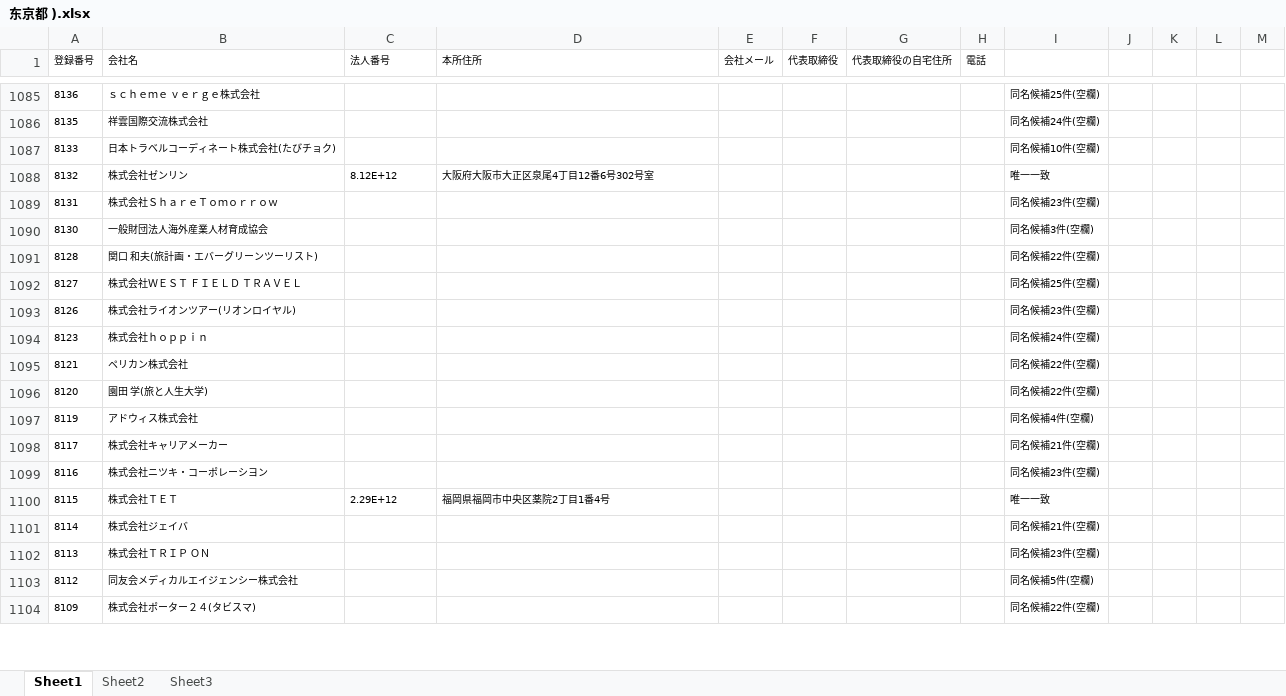
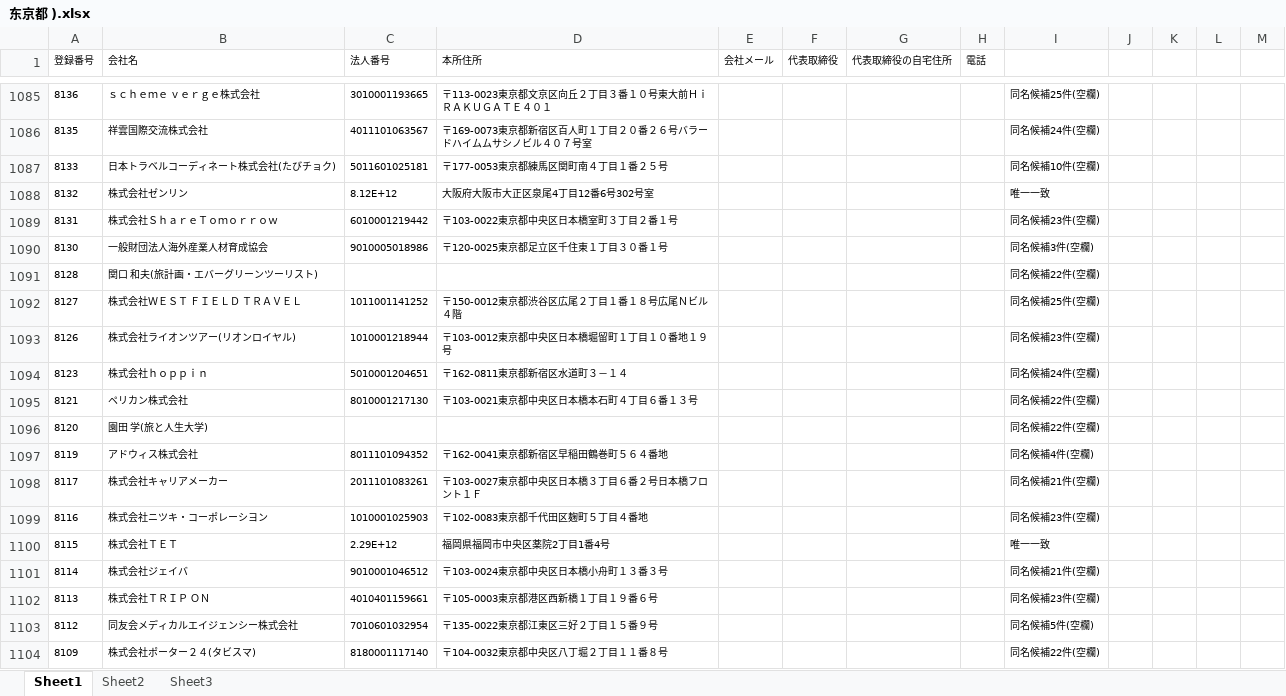
Before and after one commit to Chosn1r/Sursor1, an Excel workbook: data/东京都 ).xlsx, sheet Sheet1, drawn as a sheet; only a part is shown, gaps mark what is left out; values as stored, in another font and other column widths than the file's, no borders; the diff covers the shown part only; the diff names each change by its address in the sheet, - before the commit and + after, or states it on an @@ line.

```diff
--- a/data/东京都 ).xlsx (sheet Sheet1)
+++ b/data/东京都 ).xlsx (sheet Sheet1)
-C1085 (法人番号): (empty)
+C1085 (法人番号): 3010001193665
-D1085 (本所住所): (empty)
+D1085 (本所住所): 〒113-0023東京都文京区向丘２丁目３番１０号東大前ＨｉＲＡＫＵＧＡＴＥ４０１
-C1086 (法人番号): (empty)
+C1086 (法人番号): 4011101063567
-D1086 (本所住所): (empty)
+D1086 (本所住所): 〒169-0073東京都新宿区百人町１丁目２０番２６号バラードハイムムサシノビル４０７号室
-C1087 (法人番号): (empty)
+C1087 (法人番号): 5011601025181
-D1087 (本所住所): (empty)
+D1087 (本所住所): 〒177-0053東京都練馬区関町南４丁目１番２５号
-C1089 (法人番号): (empty)
+C1089 (法人番号): 6010001219442
-D1089 (本所住所): (empty)
+D1089 (本所住所): 〒103-0022東京都中央区日本橋室町３丁目２番１号
-C1090 (法人番号): (empty)
+C1090 (法人番号): 9010005018986
-D1090 (本所住所): (empty)
+D1090 (本所住所): 〒120-0025東京都足立区千住東１丁目３０番１号
-C1092 (法人番号): (empty)
+C1092 (法人番号): 1011001141252
-D1092 (本所住所): (empty)
+D1092 (本所住所): 〒150-0012東京都渋谷区広尾２丁目１番１８号広尾Ｎビル４階
-C1093 (法人番号): (empty)
+C1093 (法人番号): 1010001218944
-D1093 (本所住所): (empty)
+D1093 (本所住所): 〒103-0012東京都中央区日本橋堀留町１丁目１０番地１９号
-C1094 (法人番号): (empty)
+C1094 (法人番号): 5010001204651
-D1094 (本所住所): (empty)
+D1094 (本所住所): 〒162-0811東京都新宿区水道町３－１４
-C1095 (法人番号): (empty)
+C1095 (法人番号): 8010001217130
-D1095 (本所住所): (empty)
+D1095 (本所住所): 〒103-0021東京都中央区日本橋本石町４丁目６番１３号
-C1097 (法人番号): (empty)
+C1097 (法人番号): 8011101094352
-D1097 (本所住所): (empty)
+D1097 (本所住所): 〒162-0041東京都新宿区早稲田鶴巻町５６４番地
-C1098 (法人番号): (empty)
+C1098 (法人番号): 2011101083261
-D1098 (本所住所): (empty)
+D1098 (本所住所): 〒103-0027東京都中央区日本橋３丁目６番２号日本橋フロント１Ｆ
-C1099 (法人番号): (empty)
+C1099 (法人番号): 1010001025903
-D1099 (本所住所): (empty)
+D1099 (本所住所): 〒102-0083東京都千代田区麹町５丁目４番地
-C1101 (法人番号): (empty)
+C1101 (法人番号): 9010001046512
-D1101 (本所住所): (empty)
+D1101 (本所住所): 〒103-0024東京都中央区日本橋小舟町１３番３号
-C1102 (法人番号): (empty)
+C1102 (法人番号): 4010401159661
-D1102 (本所住所): (empty)
+D1102 (本所住所): 〒105-0003東京都港区西新橋１丁目１９番６号
-C1103 (法人番号): (empty)
+C1103 (法人番号): 7010601032954
-D1103 (本所住所): (empty)
+D1103 (本所住所): 〒135-0022東京都江東区三好２丁目１５番９号
-C1104 (法人番号): (empty)
+C1104 (法人番号): 8180001117140
-D1104 (本所住所): (empty)
+D1104 (本所住所): 〒104-0032東京都中央区八丁堀２丁目１１番８号
```
Also changed, not shown: 734 edited cells elsewhere in this sheet.
